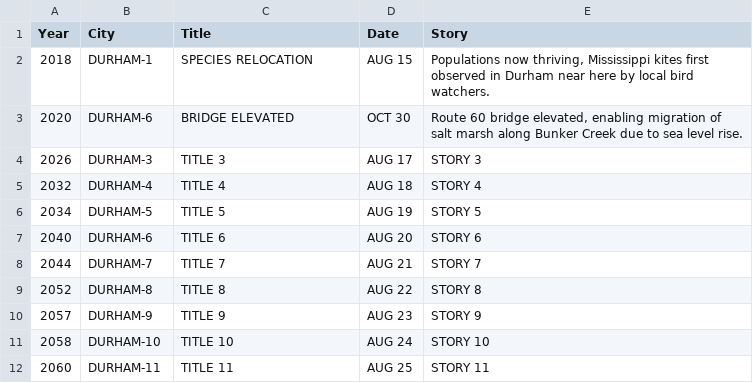
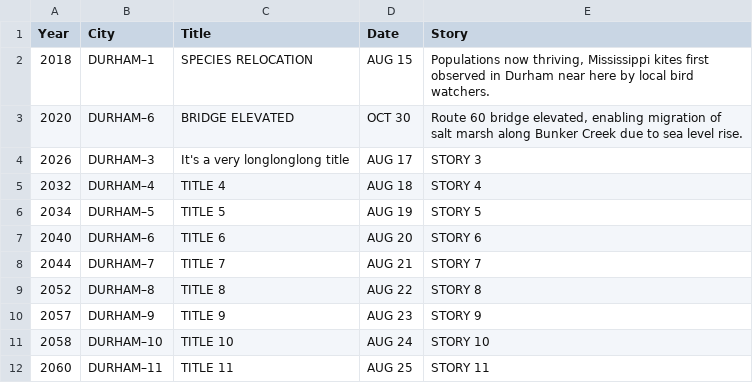
Before and after one commit to huayuan0205/remembrance_the_climate, a CSV file: data/data-sample.csv, drawn as a sheet.

```diff
--- a/data/data-sample.csv
+++ b/data/data-sample.csv
@@ -1,12 +1,12 @@
 Year,City,Title,Date,Story
-2018,DURHAM-1,SPECIES RELOCATION,AUG 15,"Populations now thriving, Mississippi kites first observed in Durham near here by local bird watchers."
-2020,DURHAM-6,BRIDGE ELEVATED,OCT 30,"Route 60 bridge elevated, enabling migration of salt marsh along Bunker Creek due to sea level rise."
-2026,DURHAM-3,TITLE 3,AUG 17,STORY 3
-2032,DURHAM-4,TITLE 4,AUG 18,STORY 4
-2034,DURHAM-5,TITLE 5,AUG 19,STORY 5
-2040,DURHAM-6,TITLE 6,AUG 20,STORY 6
-2044,DURHAM-7,TITLE 7,AUG 21,STORY 7
-2052,DURHAM-8,TITLE 8,AUG 22,STORY 8
-2057,DURHAM-9,TITLE 9,AUG 23,STORY 9
-2058,DURHAM-10,TITLE 10,AUG 24,STORY 10
-2060,DURHAM-11,TITLE 11,AUG 25,STORY 11
+2018,DURHAM–1,SPECIES RELOCATION,AUG 15,"Populations now thriving, Mississippi kites first observed in Durham near here by local bird watchers."
+2020,DURHAM–6,BRIDGE ELEVATED,OCT 30,"Route 60 bridge elevated, enabling migration of salt marsh along Bunker Creek due to sea level rise."
+2026,DURHAM–3,It's a very longlonglong title,AUG 17,STORY 3
+2032,DURHAM–4,TITLE 4,AUG 18,STORY 4
+2034,DURHAM–5,TITLE 5,AUG 19,STORY 5
+2040,DURHAM–6,TITLE 6,AUG 20,STORY 6
+2044,DURHAM–7,TITLE 7,AUG 21,STORY 7
+2052,DURHAM–8,TITLE 8,AUG 22,STORY 8
+2057,DURHAM–9,TITLE 9,AUG 23,STORY 9
+2058,DURHAM–10,TITLE 10,AUG 24,STORY 10
+2060,DURHAM–11,TITLE 11,AUG 25,STORY 11
```
Also changed, not shown: 3 other files.
